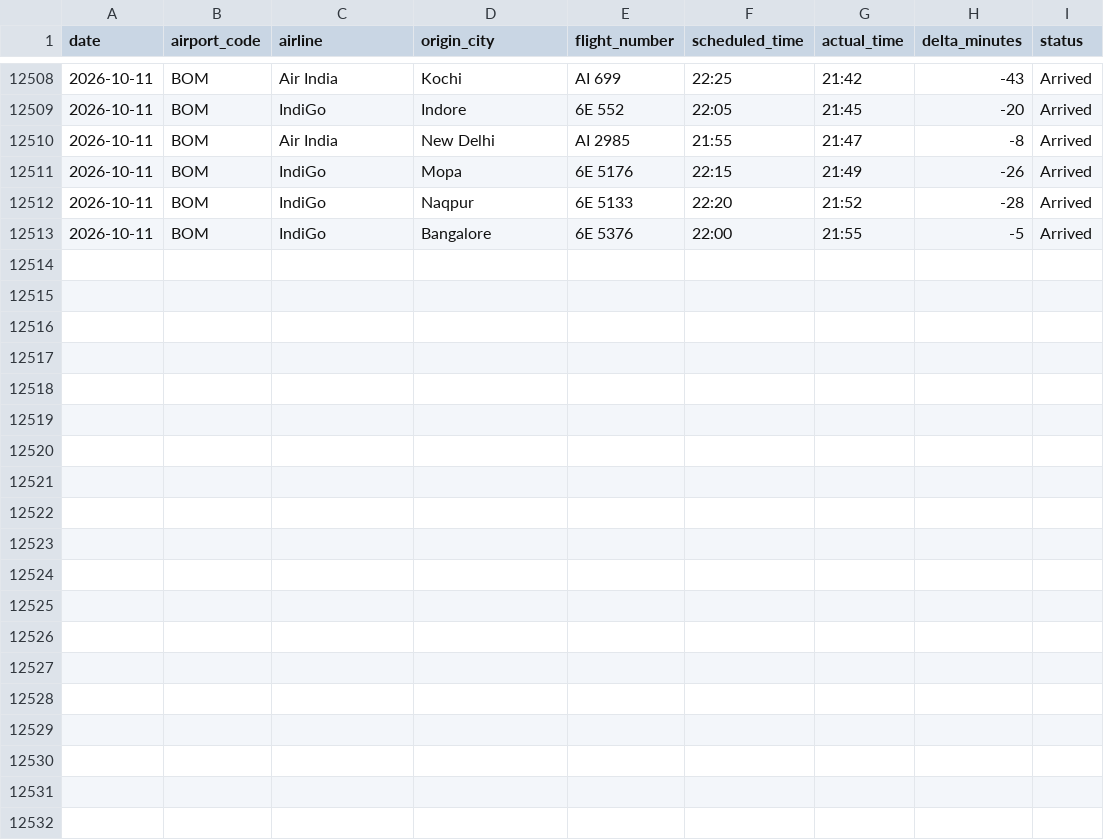
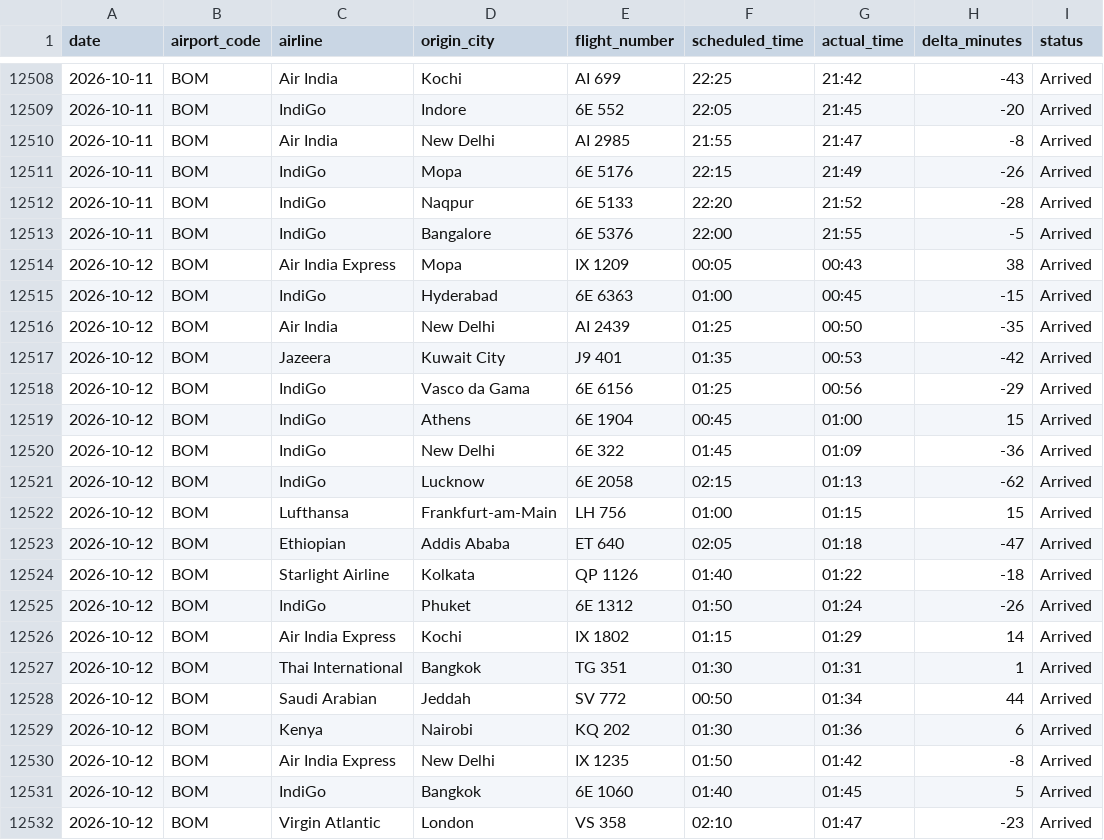
Before and after one commit to Ragadeepsai/Airport_Congestions_Analysis, a CSV file: data/flights_data_bom_adb.csv, drawn as a sheet; only a part is shown, gaps mark what is left out; the diff names each change by its address in the sheet, - before the commit and + after, or states it on an @@ line.

```diff
--- a/data/flights_data_bom_adb.csv
+++ b/data/flights_data_bom_adb.csv
+row 12514: 2026-10-12 | BOM | Air India Express | Mopa | IX 1209 | 00:05 | 00:43 | 38 | Arrived
+row 12515: 2026-10-12 | BOM | IndiGo | Hyderabad | 6E 6363 | 01:00 | 00:45 | -15 | Arrived
+row 12516: 2026-10-12 | BOM | Air India | New Delhi | AI 2439 | 01:25 | 00:50 | -35 | Arrived
+row 12517: 2026-10-12 | BOM | Jazeera | Kuwait City | J9 401 | 01:35 | 00:53 | -42 | Arrived
+row 12518: 2026-10-12 | BOM | IndiGo | Vasco da Gama | 6E 6156 | 01:25 | 00:56 | -29 | Arrived
+row 12519: 2026-10-12 | BOM | IndiGo | Athens | 6E 1904 | 00:45 | 01:00 | 15 | Arrived
+row 12520: 2026-10-12 | BOM | IndiGo | New Delhi | 6E 322 | 01:45 | 01:09 | -36 | Arrived
+row 12521: 2026-10-12 | BOM | IndiGo | Lucknow | 6E 2058 | 02:15 | 01:13 | -62 | Arrived
+row 12522: 2026-10-12 | BOM | Lufthansa | Frankfurt-am-Main | LH 756 | 01:00 | 01:15 | 15 | Arrived
+row 12523: 2026-10-12 | BOM | Ethiopian | Addis Ababa | ET 640 | 02:05 | 01:18 | -47 | Arrived
+row 12524: 2026-10-12 | BOM | Starlight Airline | Kolkata | QP 1126 | 01:40 | 01:22 | -18 | Arrived
+row 12525: 2026-10-12 | BOM | IndiGo | Phuket | 6E 1312 | 01:50 | 01:24 | -26 | Arrived
+row 12526: 2026-10-12 | BOM | Air India Express | Kochi | IX 1802 | 01:15 | 01:29 | 14 | Arrived
+row 12527: 2026-10-12 | BOM | Thai International | Bangkok | TG 351 | 01:30 | 01:31 | 1 | Arrived
+row 12528: 2026-10-12 | BOM | Saudi Arabian | Jeddah | SV 772 | 00:50 | 01:34 | 44 | Arrived
+row 12529: 2026-10-12 | BOM | Kenya | Nairobi | KQ 202 | 01:30 | 01:36 | 6 | Arrived
+row 12530: 2026-10-12 | BOM | Air India Express | New Delhi | IX 1235 | 01:50 | 01:42 | -8 | Arrived
+row 12531: 2026-10-12 | BOM | IndiGo | Bangkok | 6E 1060 | 01:40 | 01:45 | 5 | Arrived
+row 12532: 2026-10-12 | BOM | Virgin Atlantic | London | VS 358 | 02:10 | 01:47 | -23 | Arrived
```
Also changed, not shown: data/flights_data_maa.csv.
